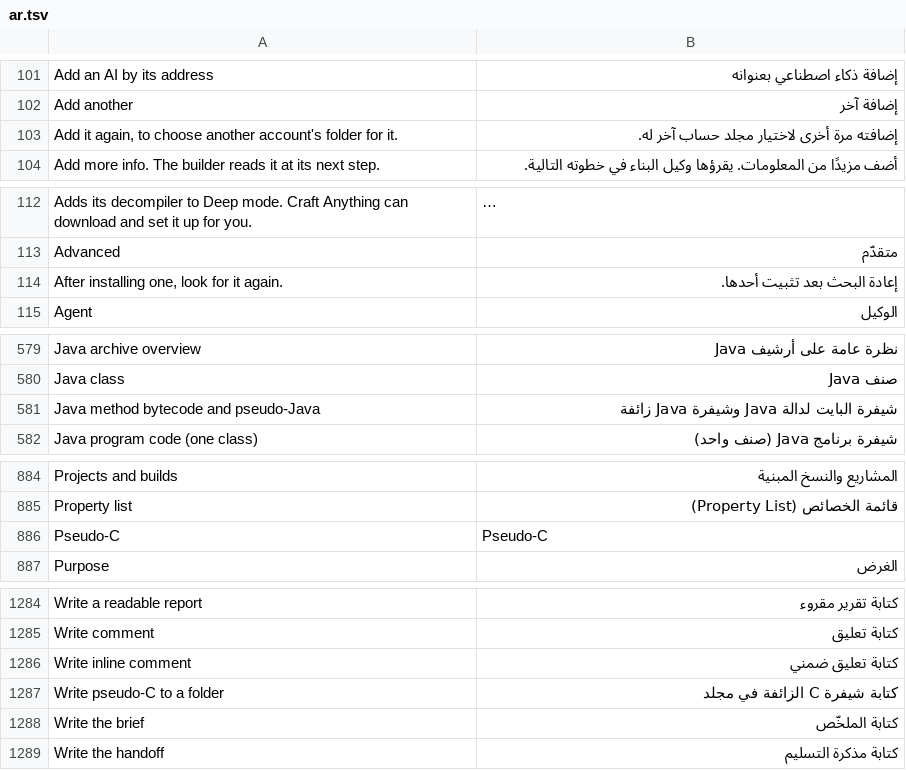
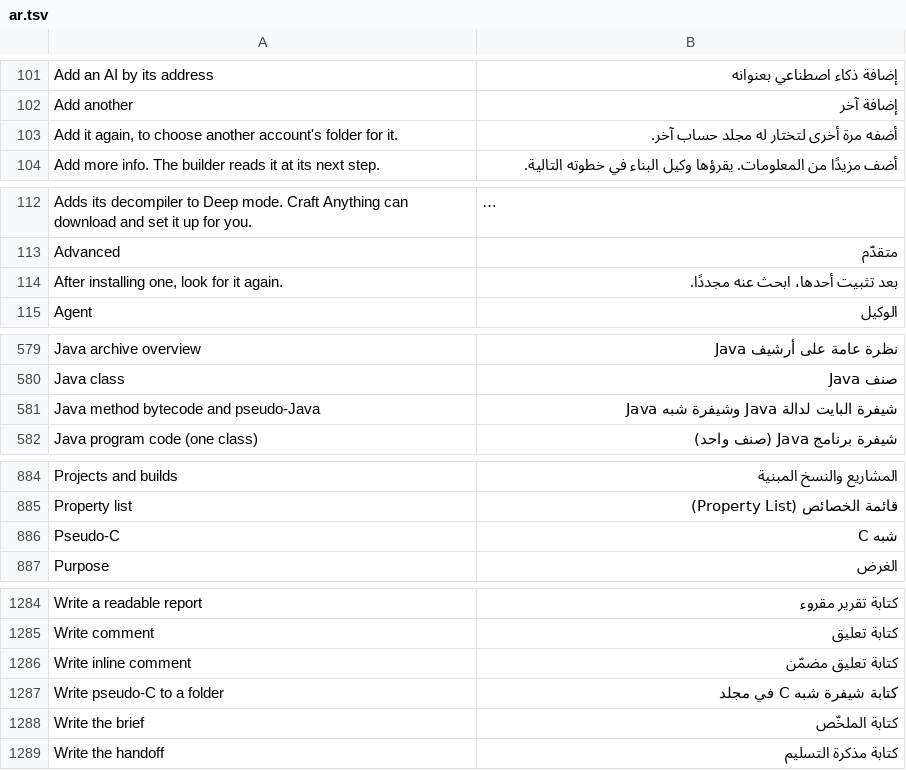
Before and after one commit to Sandeep-Presents/craft-anything, a TSV file: crates/ui-egui/src/i18n/ar.tsv, drawn as a sheet; only a part is shown, gaps mark what is left out; long unchanged cells end in …; the diff covers the shown part only; the diff names each change by its address in the sheet, - before the commit and + after, or states it on an @@ line.

Commit message:
Use the Arabic terms a native speaker's review asked for (R2.9)
Pseudo-C and pseudo-Java read as "شبه" (like the code, not fake), a git
push no longer reads as a payment, "inline comment" has one term, and two
hover hints are imperative like the catalog's other sentences.

```diff
--- a/crates/ui-egui/src/i18n/ar.tsv
+++ b/crates/ui-egui/src/i18n/ar.tsv
-B103: إضافته مرة أخرى لاختيار مجلد حساب آخر له.
+B103: أضفه مرة أخرى لتختار له مجلد حساب آخر.
-B114: إعادة البحث بعد تثبيت أحدها.
+B114: بعد تثبيت أحدها، ابحث عنه مجددًا.
-B581: شيفرة البايت لدالة Java وشيفرة Java زائفة
+B581: شيفرة البايت لدالة Java وشيفرة شبه Java
-B886: Pseudo-C
+B886: شبه C
-B1286: كتابة تعليق ضمني
+B1286: كتابة تعليق مضمّن
-B1287: كتابة شيفرة C الزائفة في مجلد
+B1287: كتابة شيفرة شبه C في مجلد
```
Also changed, not shown: 1 edited cell elsewhere in this file.
